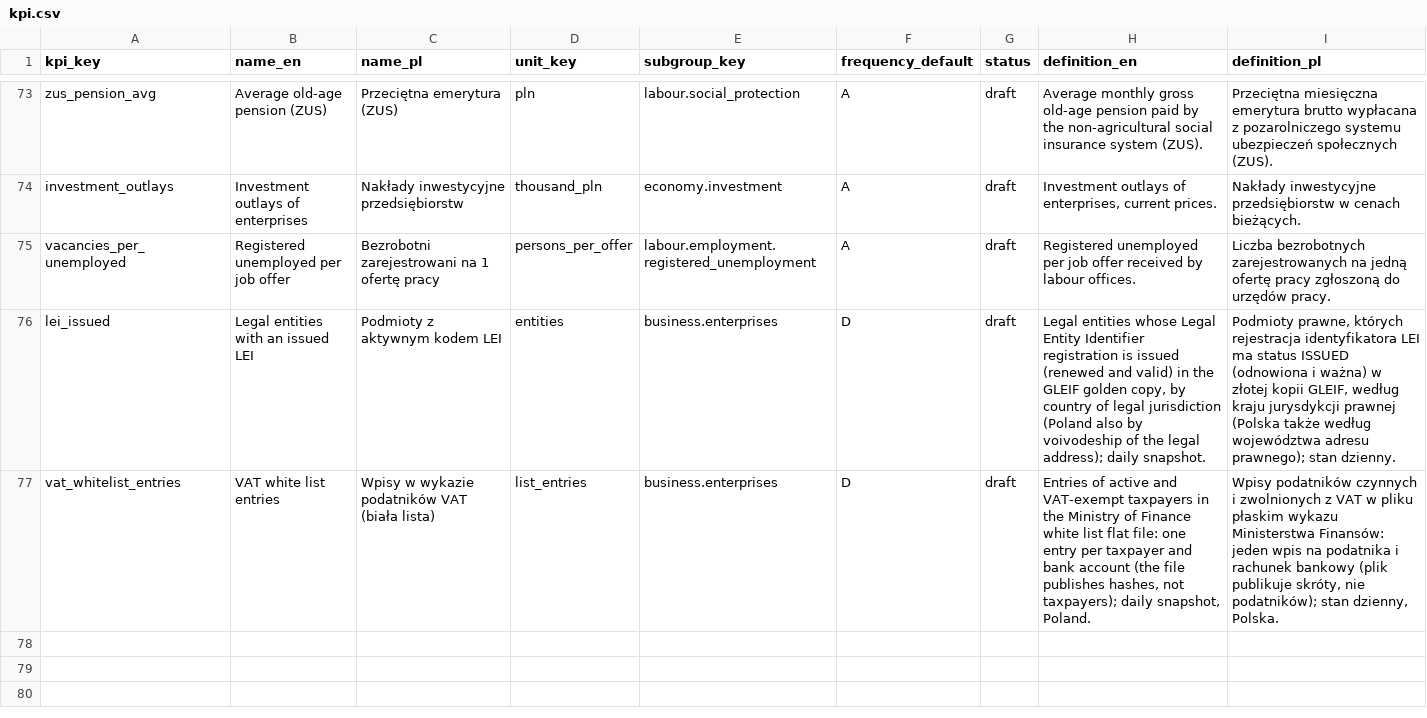
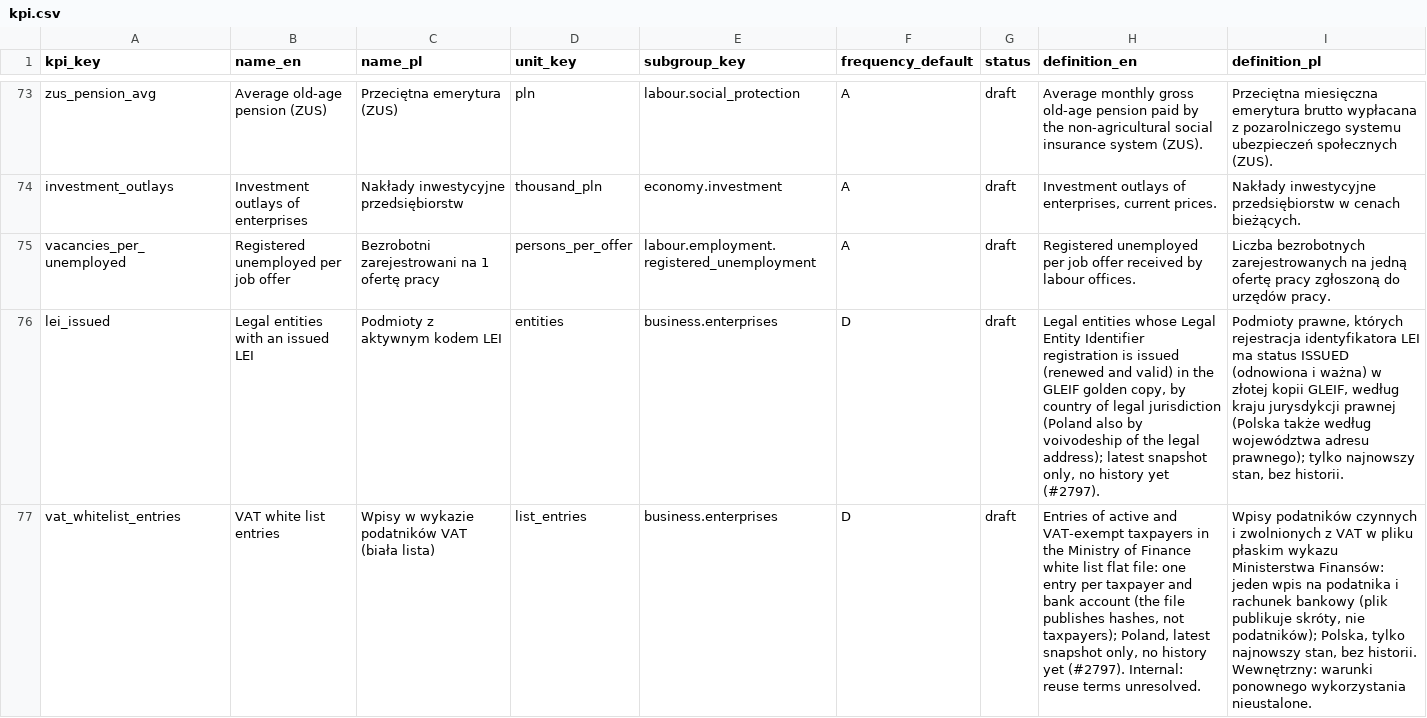
Before and after one commit to zohelo/zohelo-data, a CSV file: warehouse/seeds/kpi.csv, drawn as a sheet; only a part is shown, gaps mark what is left out; the diff names each change by its address in the sheet, - before the commit and + after, or states it on an @@ line.

```diff
--- a/warehouse/seeds/kpi.csv
+++ b/warehouse/seeds/kpi.csv
-H76 (definition_en): …legal address); daily snapshot.
+H76 (definition_en): …legal address); latest snapshot only, no history yet (#2797).
-I76 (definition_pl): …adresu prawnego); stan dzienny.
+I76 (definition_pl): …adresu prawnego); tylko najnowszy stan, bez historii.
-H77 (definition_en): …not taxpayers); daily snapshot, Poland.
+H77 (definition_en): …not taxpayers); Poland, latest snapshot only, no history yet (#2797). Internal: reuse terms unresolved.
-I77 (definition_pl): …nie podatników); stan dzienny, Polska.
+I77 (definition_pl): …nie podatników); Polska, tylko najnowszy stan, bez historii. Wewnętrzny: warunki ponownego wykorzystania nieustalone.
```
Also changed, not shown: warehouse/seeds/source.csv, 4 other files.
